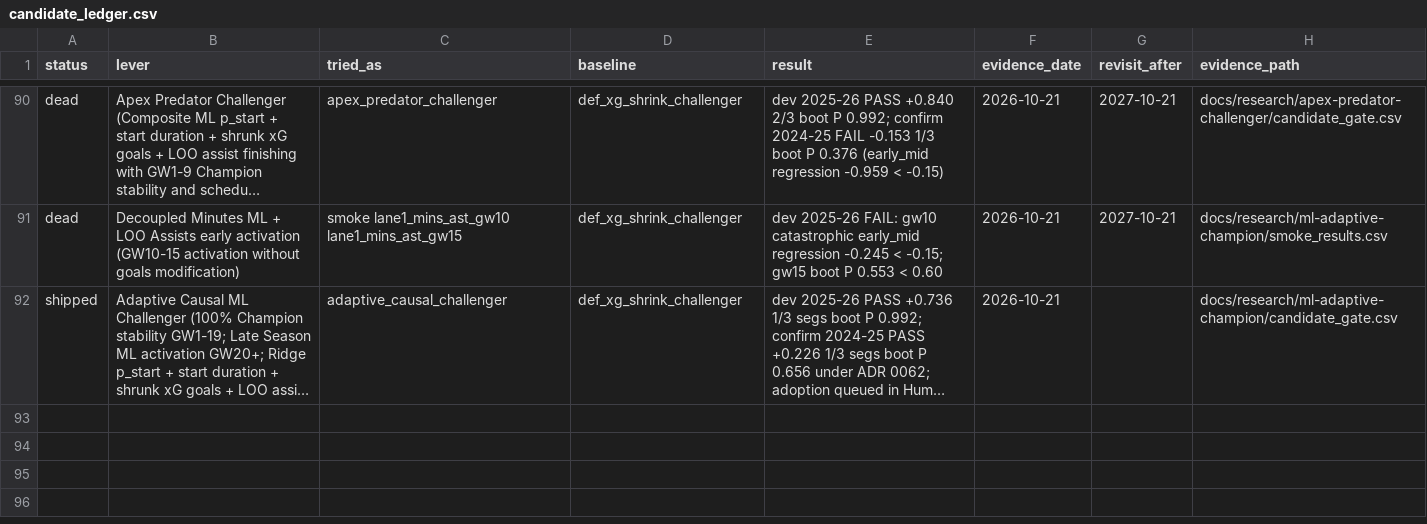
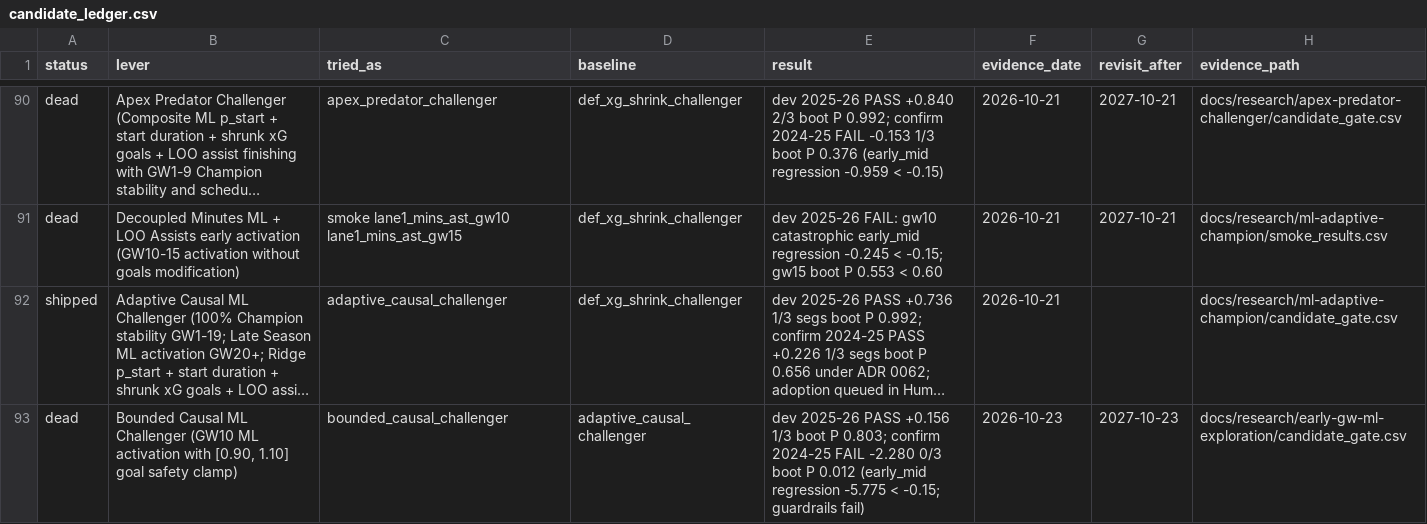
Before and after one commit to JubileeZ/fpl-jubilee-ascent, a CSV file: docs/research/candidate-ledger/candidate_ledger.csv, drawn as a sheet; only a part is shown, gaps mark what is left out; long unchanged cells end in …; the diff names each change by its address in the sheet, - before the commit and + after, or states it on an @@ line.

Commit message:
feat(research): evaluate early-gw ML activation and prior anchoring

```diff
--- a/docs/research/candidate-ledger/candidate_ledger.csv
+++ b/docs/research/candidate-ledger/candidate_ledger.csv
+row 93: dead | Bounded Causal ML Challenger (GW10 ML activation with [0.90, 1.10] goal safety clamp) | bounded_causal_challenger | adaptive_causal_challenger | dev 2025-26 PASS +0.156 1/3 boot P 0.803; confirm 2024-25 FAIL -2.280 0/3 boot P 0.012 (early_mid regression -5.775 < -0.15; guardrails fail) | 2026-10-23 | 2027-10-23 | docs/research/early-gw-ml-exploration/candidate_gate.csv
```
Also changed, not shown: 11 other files.
